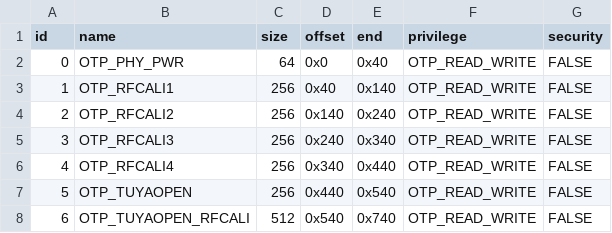
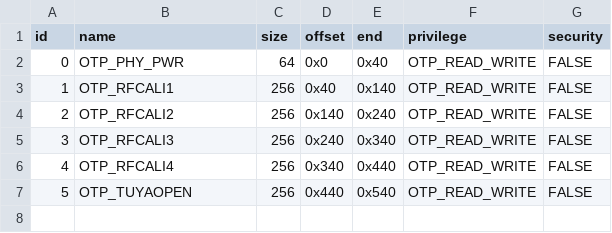
Before and after one commit to tuya/tuyaopen-platform-t5ai, a CSV file: t5_os/ap/middleware/boards/bk7258_ap/csv/otp2.csv, drawn as a sheet; the diff names each change by its address in the sheet, - before the commit and + after, or states it on an @@ line.

```diff
--- a/t5_os/ap/middleware/boards/bk7258_ap/csv/otp2.csv
+++ b/t5_os/ap/middleware/boards/bk7258_ap/csv/otp2.csv
-row 8: 6 | OTP_TUYAOPEN_RFCALI | 512 | 0x540 | 0x740 | OTP_READ_WRITE | FALSE
```
Also changed, not shown: 1 other file.
